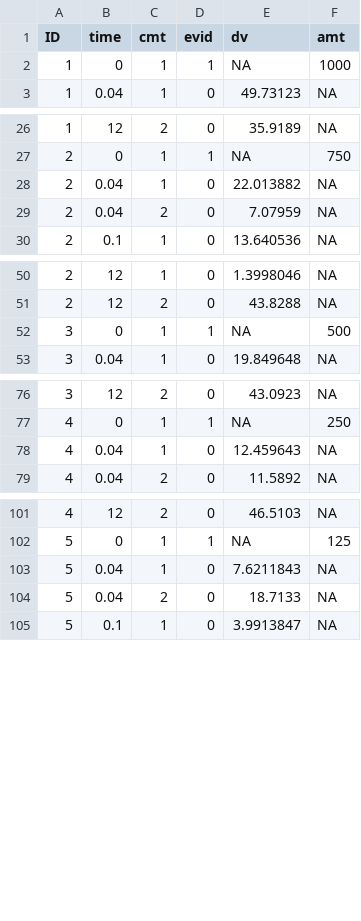
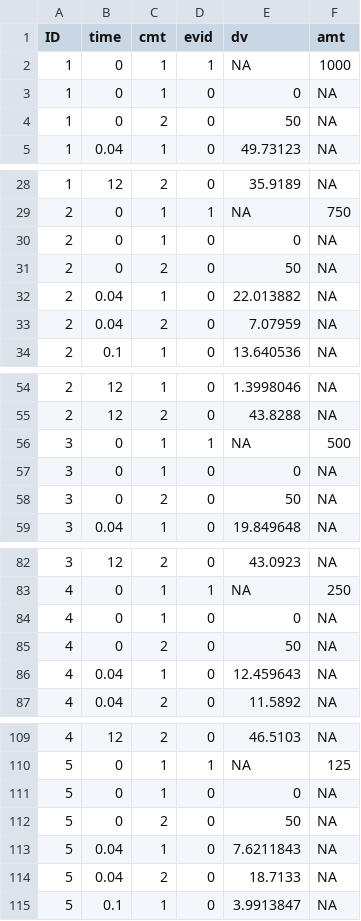
Before and after one commit to mhismail/mrgoptim, a CSV file: inst/maintenance/data/optim-example.csv, drawn as a sheet; only a part is shown, gaps mark what is left out; the diff names each change by its address in the sheet, - before the commit and + after, or states it on an @@ line.

Commit message:
Update optim-example.csv

```diff
--- a/inst/maintenance/data/optim-example.csv
+++ b/inst/maintenance/data/optim-example.csv
+row 3: 1 | 0 | 1 | 0 | 0 | NA
+row 4: 1 | 0 | 2 | 0 | 50 | NA
+row 30: 2 | 0 | 1 | 0 | 0 | NA
+row 31: 2 | 0 | 2 | 0 | 50 | NA
+row 57: 3 | 0 | 1 | 0 | 0 | NA
+row 58: 3 | 0 | 2 | 0 | 50 | NA
+row 84: 4 | 0 | 1 | 0 | 0 | NA
+row 85: 4 | 0 | 2 | 0 | 50 | NA
+row 111: 5 | 0 | 1 | 0 | 0 | NA
+row 112: 5 | 0 | 2 | 0 | 50 | NA
```
